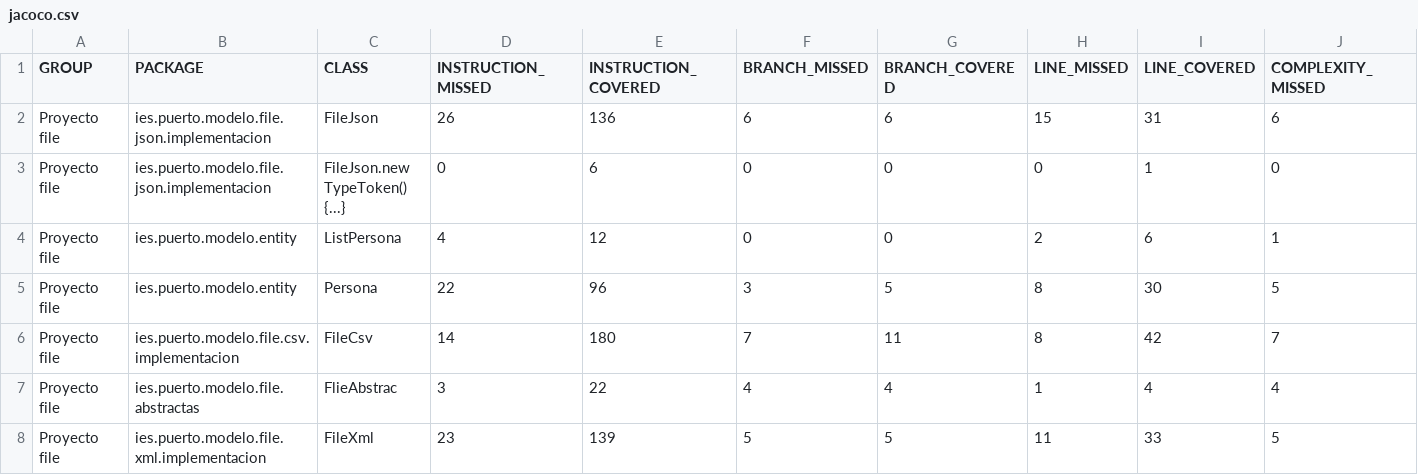
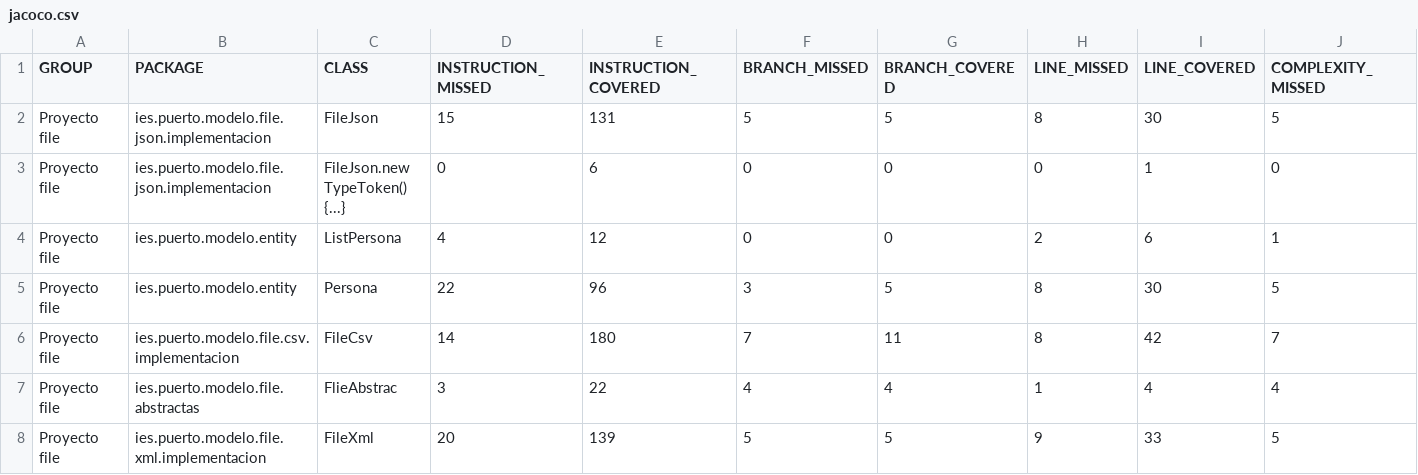
Before and after one commit to adogonz23/programacion, a CSV file: 3ºtrimestre/tareas/tareaficheros/target/site/jacoco/jacoco.csv, drawn as a sheet; only a part is shown; the diff names each change by its address in the sheet, - before the commit and + after, or states it on an @@ line.

```diff
--- a/3ºtrimestre/tareas/tareaficheros/target/site/jacoco/jacoco.csv
+++ b/3ºtrimestre/tareas/tareaficheros/target/site/jacoco/jacoco.csv
-D2 (INSTRUCTION_MISSED): 26
+D2 (INSTRUCTION_MISSED): 15
-E2 (INSTRUCTION_COVERED): 136
+E2 (INSTRUCTION_COVERED): 131
-F2 (BRANCH_MISSED): 6
+F2 (BRANCH_MISSED): 5
-G2 (BRANCH_COVERED): 6
+G2 (BRANCH_COVERED): 5
-H2 (LINE_MISSED): 15
+H2 (LINE_MISSED): 8
-I2 (LINE_COVERED): 31
+I2 (LINE_COVERED): 30
-J2 (COMPLEXITY_MISSED): 6
+J2 (COMPLEXITY_MISSED): 5
-D8 (INSTRUCTION_MISSED): 23
+D8 (INSTRUCTION_MISSED): 20
-H8 (LINE_MISSED): 11
+H8 (LINE_MISSED): 9
```
Also changed, not shown: 31 other files.
